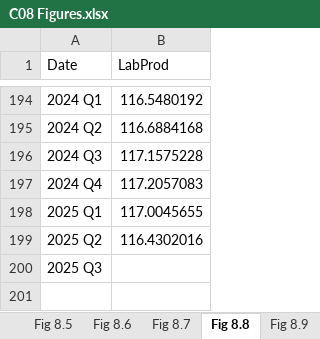
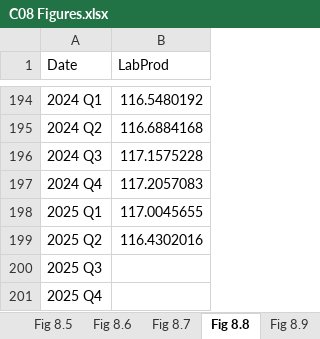
Before and after one commit to trevortombe/RealTimeGraphs, an Excel workbook: Data/C08 Figures.xlsx, sheet Fig 8.8, drawn as a sheet; only a part is shown, gaps mark what is left out; values as stored, in another font and other column widths than the file's, no borders; charts and pictures not drawn; the diff names each change by its address in the sheet, - before the commit and + after, or states it on an @@ line.

```diff
--- a/Data/C08 Figures.xlsx (sheet Fig 8.8)
+++ b/Data/C08 Figures.xlsx (sheet Fig 8.8)
+row 201: 2025 Q4
```
Also changed, not shown: sheet Fig 8.7, sheet Fig 8.6, sheet Fig 8.10, charts or pictures, Data/C02 Figures.xlsx, Data/C03 Figures.xlsx, 13 other files.
